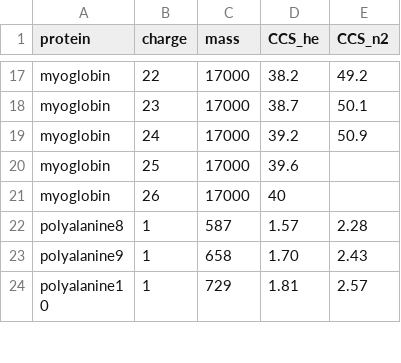
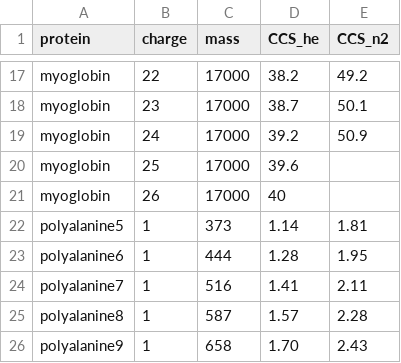
Before and after one commit to anabathalen/verbose-carnival, a CSV file: data/bush.csv, drawn as a sheet; only a part is shown, gaps mark what is left out; the shorter side is filled out with more unchanged rows; the diff names each change by its address in the sheet, - before the commit and + after, or states it on an @@ line.

Commit message:
Update bush.csv

```diff
--- a/data/bush.csv
+++ b/data/bush.csv
+row 22: polyalanine5 | 1 | 373 | 1.14 | 1.81
+row 23: polyalanine6 | 1 | 444 | 1.28 | 1.95
+row 24: polyalanine7 | 1 | 516 | 1.41 | 2.11
```
